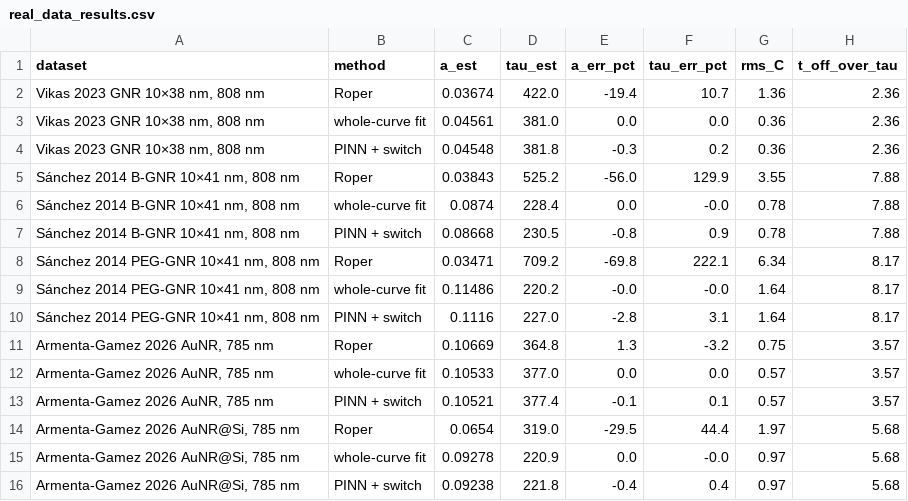
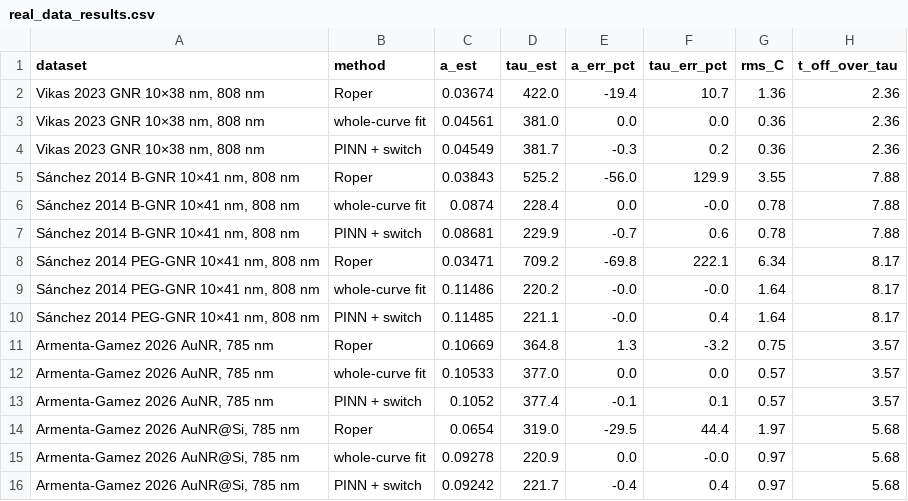
Before and after one commit to MrzAhmadi/photothermal-pinn, a CSV file: results/real_data_results.csv, drawn as a sheet.

```diff
--- a/results/real_data_results.csv
+++ b/results/real_data_results.csv
@@ -3,14 +3,14 @@ dataset,method,a_est,tau_est,a_err_pct,tau_err_pct,rms_C,t_off_over_tau
 "Vikas 2023 GNR 10×38 nm, 808 nm",whole-curve fit,0.04561,381.0,0.0,0.0,0.36,2.36
-"Vikas 2023 GNR 10×38 nm, 808 nm",PINN + switch,0.04548,381.8,-0.3,0.2,0.36,2.36
+"Vikas 2023 GNR 10×38 nm, 808 nm",PINN + switch,0.04549,381.7,-0.3,0.2,0.36,2.36
 "Sánchez 2014 B-GNR 10×41 nm, 808 nm",Roper,0.03843,525.2,-56.0,129.9,3.55,7.88
 "Sánchez 2014 B-GNR 10×41 nm, 808 nm",whole-curve fit,0.0874,228.4,0.0,-0.0,0.78,7.88
-"Sánchez 2014 B-GNR 10×41 nm, 808 nm",PINN + switch,0.08668,230.5,-0.8,0.9,0.78,7.88
+"Sánchez 2014 B-GNR 10×41 nm, 808 nm",PINN + switch,0.08681,229.9,-0.7,0.6,0.78,7.88
 "Sánchez 2014 PEG-GNR 10×41 nm, 808 nm",Roper,0.03471,709.2,-69.8,222.1,6.34,8.17
 "Sánchez 2014 PEG-GNR 10×41 nm, 808 nm",whole-curve fit,0.11486,220.2,-0.0,-0.0,1.64,8.17
-"Sánchez 2014 PEG-GNR 10×41 nm, 808 nm",PINN + switch,0.1116,227.0,-2.8,3.1,1.64,8.17
+"Sánchez 2014 PEG-GNR 10×41 nm, 808 nm",PINN + switch,0.11485,221.1,-0.0,0.4,1.64,8.17
 "Armenta-Gamez 2026 AuNR, 785 nm",Roper,0.10669,364.8,1.3,-3.2,0.75,3.57
 "Armenta-Gamez 2026 AuNR, 785 nm",whole-curve fit,0.10533,377.0,0.0,0.0,0.57,3.57
-"Armenta-Gamez 2026 AuNR, 785 nm",PINN + switch,0.10521,377.4,-0.1,0.1,0.57,3.57
+"Armenta-Gamez 2026 AuNR, 785 nm",PINN + switch,0.1052,377.4,-0.1,0.1,0.57,3.57
 "Armenta-Gamez 2026 AuNR@Si, 785 nm",Roper,0.0654,319.0,-29.5,44.4,1.97,5.68
 "Armenta-Gamez 2026 AuNR@Si, 785 nm",whole-curve fit,0.09278,220.9,0.0,-0.0,0.97,5.68
-"Armenta-Gamez 2026 AuNR@Si, 785 nm",PINN + switch,0.09238,221.8,-0.4,0.4,0.97,5.68
+"Armenta-Gamez 2026 AuNR@Si, 785 nm",PINN + switch,0.09242,221.7,-0.4,0.4,0.97,5.68
```
Also changed, not shown: results/loss_law_curves.csv, results/loss_law_real.csv, 10 other files.
